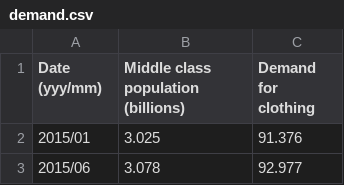
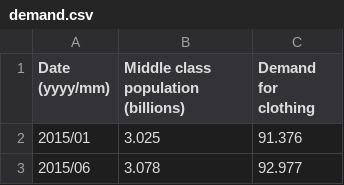
Before and after one commit to irenefacchin/QM2-Project, a CSV file: Analysis/demand.csv, drawn as a sheet; only a part is shown.

Commit message:
Update demand.csv

```diff
--- a/Analysis/demand.csv
+++ b/Analysis/demand.csv
@@ -1,2 +1,2 @@
-Date (yyy/mm),Middle class population (billions),Demand for clothing
+Date (yyyy/mm),Middle class population (billions),Demand for clothing
 2015/01,3.025,91.376
```
